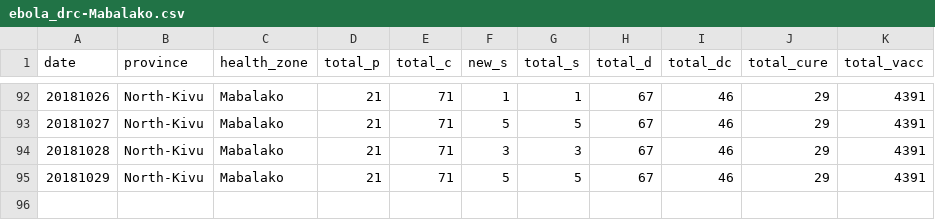
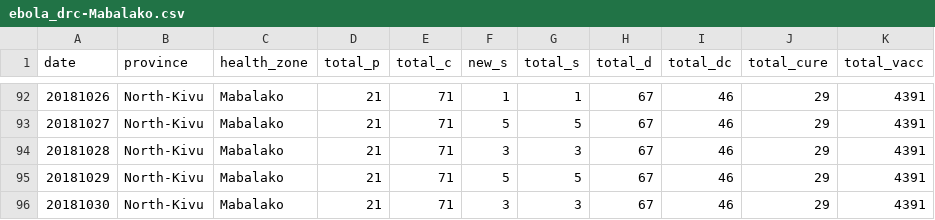
Before and after one commit to sophiemeakin/ebola_drc, a CSV file: data/health_zone/ebola_drc-Mabalako.csv, drawn as a sheet; only a part is shown, gaps mark what is left out.

```diff
--- a/data/health_zone/ebola_drc-Mabalako.csv
+++ b/data/health_zone/ebola_drc-Mabalako.csv
@@ -95 +95,2 @@ date,province,health_zone,total_p,total_c,new_s,total_s,total_d,total_dc,total_c
 20181029,North-Kivu,Mabalako,21,71,5,5,67,46,29,4391
+20181030,North-Kivu,Mabalako,21,71,3,3,67,46,29,4391
```
Also changed, not shown: data/health_zone/ebola_drc-Beni.csv, data/health_zone/ebola_drc-Butembo.csv, 16 other files.
